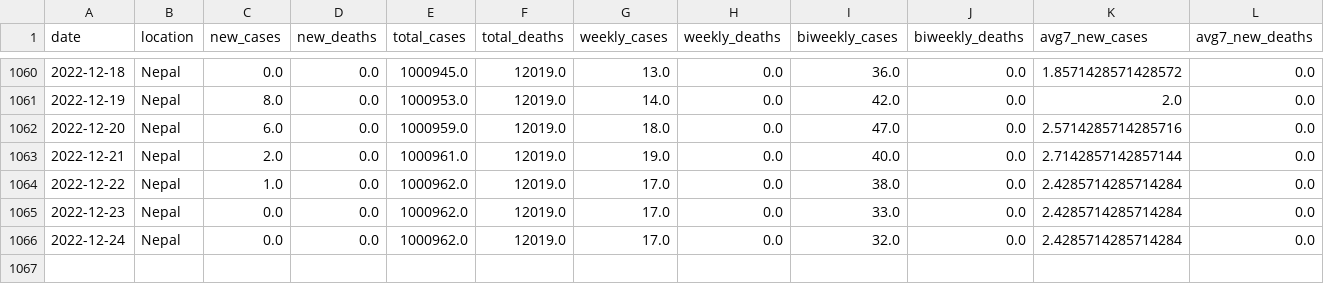
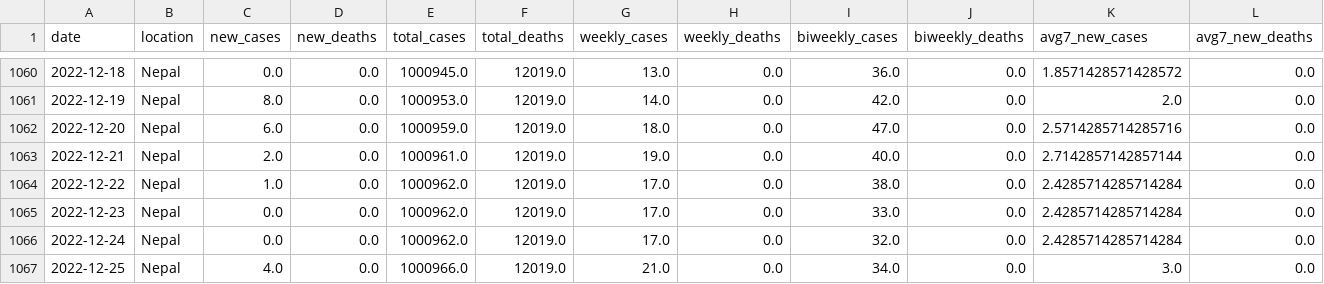
Before and after one commit to rvibek/covid19_nepal, a CSV file: data/covid19aggregate.csv, drawn as a sheet; only a part is shown, gaps mark what is left out; the diff names each change by its address in the sheet, - before the commit and + after, or states it on an @@ line.

```diff
--- a/data/covid19aggregate.csv
+++ b/data/covid19aggregate.csv
+row 1067: 2022-12-25 | Nepal | 4.0 | 0.0 | 1000966.0 | 12019.0 | 21.0 | 0.0 | 34.0 | 0.0 | 3.0 | 0.0
```
Also changed, not shown: data/nepal_covid19JHU.csv, 1 other file.
